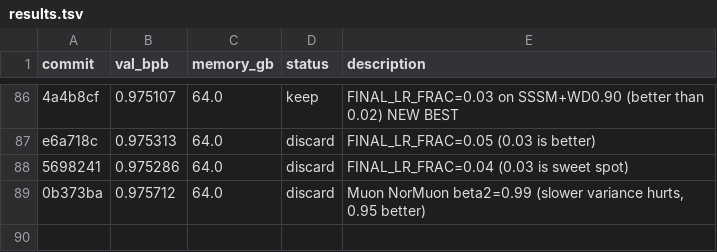
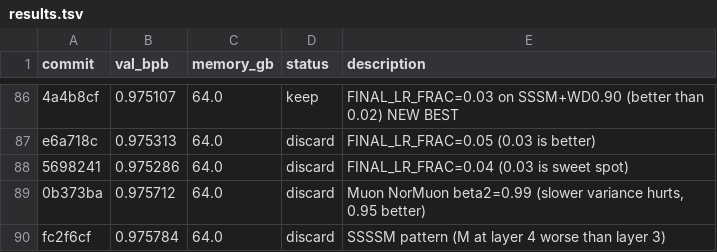
Before and after one commit to quietsmile/autoresearch, a TSV file: results.tsv, drawn as a sheet; only a part is shown, gaps mark what is left out.

Commit message:
Record SSSSM result (discard)

```diff
--- a/results.tsv
+++ b/results.tsv
@@ -89 +89,2 @@ e6a718c	0.975313	64.0	discard	FINAL_LR_FRAC=0.05 (0.03 is better)
 0b373ba	0.975712	64.0	discard	Muon NorMuon beta2=0.99 (slower variance hurts, 0.95 better)
+fc2f6cf	0.975784	64.0	discard	SSSSM pattern (M at layer 4 worse than layer 3)
```
